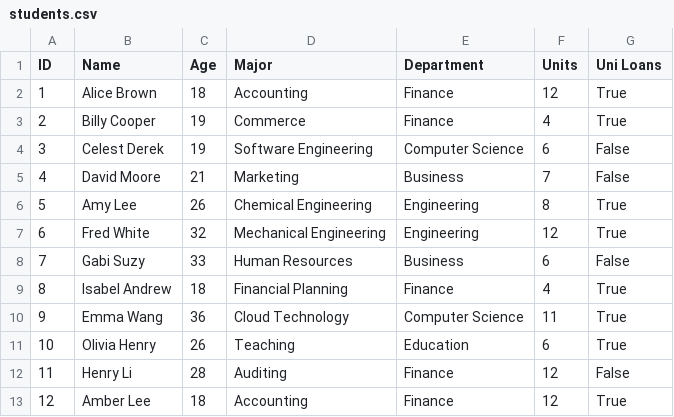
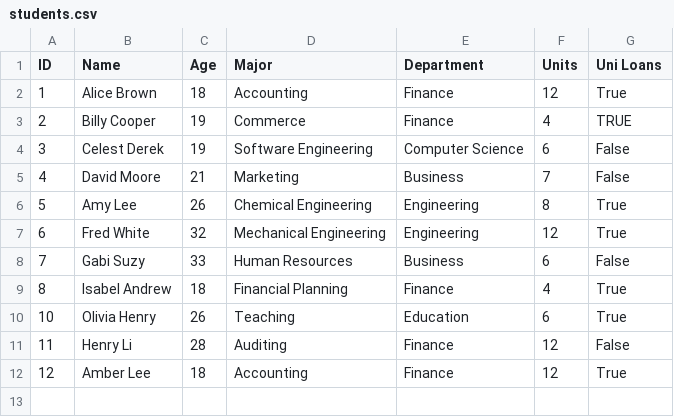
Before and after one commit to esun237/menu_python, a CSV file: students.csv, drawn as a sheet.

```diff
--- a/students.csv
+++ b/students.csv
@@ -2,3 +2,3 @@ ID,Name,Age,Major,Department,Units,Uni Loans
 1,Alice Brown,18,Accounting,Finance,12,True
-2,Billy Cooper,19,Commerce,Finance,4,True
+2,Billy Cooper,19,Commerce,Finance,4,TRUE
 3,Celest Derek,19,Software Engineering,Computer Science,6,False
@@ -9,3 +9,2 @@ ID,Name,Age,Major,Department,Units,Uni Loans
 8,Isabel Andrew,18,Financial Planning,Finance,4,True
-9,Emma Wang,36,Cloud Technology,Computer Science,11,True
 10,Olivia Henry,26,Teaching,Education,6,True
```
Also changed, not shown: 2 other files.
